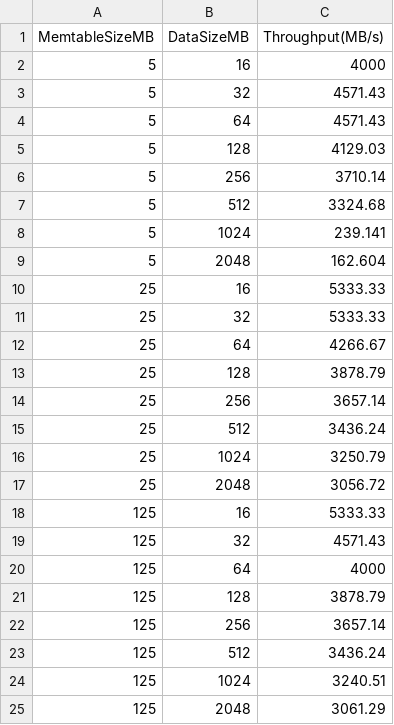
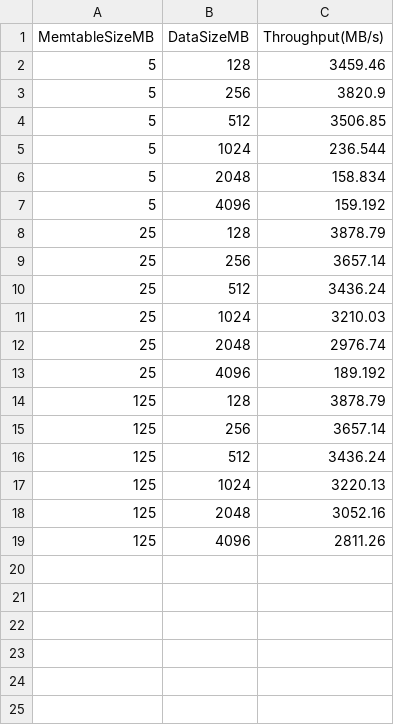
Before and after one commit to kkli08/VeloxDB, a CSV file: Benchmark/put_throughput/macos_put_throughput.csv, drawn as a sheet.

Commit message:
benchmark update

```diff
--- a/Benchmark/put_throughput/macos_put_throughput.csv
+++ b/Benchmark/put_throughput/macos_put_throughput.csv
@@ -1,13 +1,8 @@
 MemtableSizeMB,DataSizeMB,Throughput(MB/s)
-5,16,4000
-5,32,4571.43
-5,64,4571.43
-5,128,4129.03
-5,256,3710.14
-5,512,3324.68
-5,1024,239.141
-5,2048,162.604
-25,16,5333.33
-25,32,5333.33
-25,64,4266.67
+5,128,3459.46
+5,256,3820.9
+5,512,3506.85
+5,1024,236.544
+5,2048,158.834
+5,4096,159.192
 25,128,3878.79
@@ -15,7 +10,5 @@ MemtableSizeMB,DataSizeMB,Throughput(MB/s)
 25,512,3436.24
-25,1024,3250.79
-25,2048,3056.72
-125,16,5333.33
-125,32,4571.43
-125,64,4000
+25,1024,3210.03
+25,2048,2976.74
+25,4096,189.192
 125,128,3878.79
@@ -23,3 +16,4 @@ MemtableSizeMB,DataSizeMB,Throughput(MB/s)
 125,512,3436.24
-125,1024,3240.51
-125,2048,3061.29
+125,1024,3220.13
+125,2048,3052.16
+125,4096,2811.26
```
Also changed, not shown: 3 other files.
